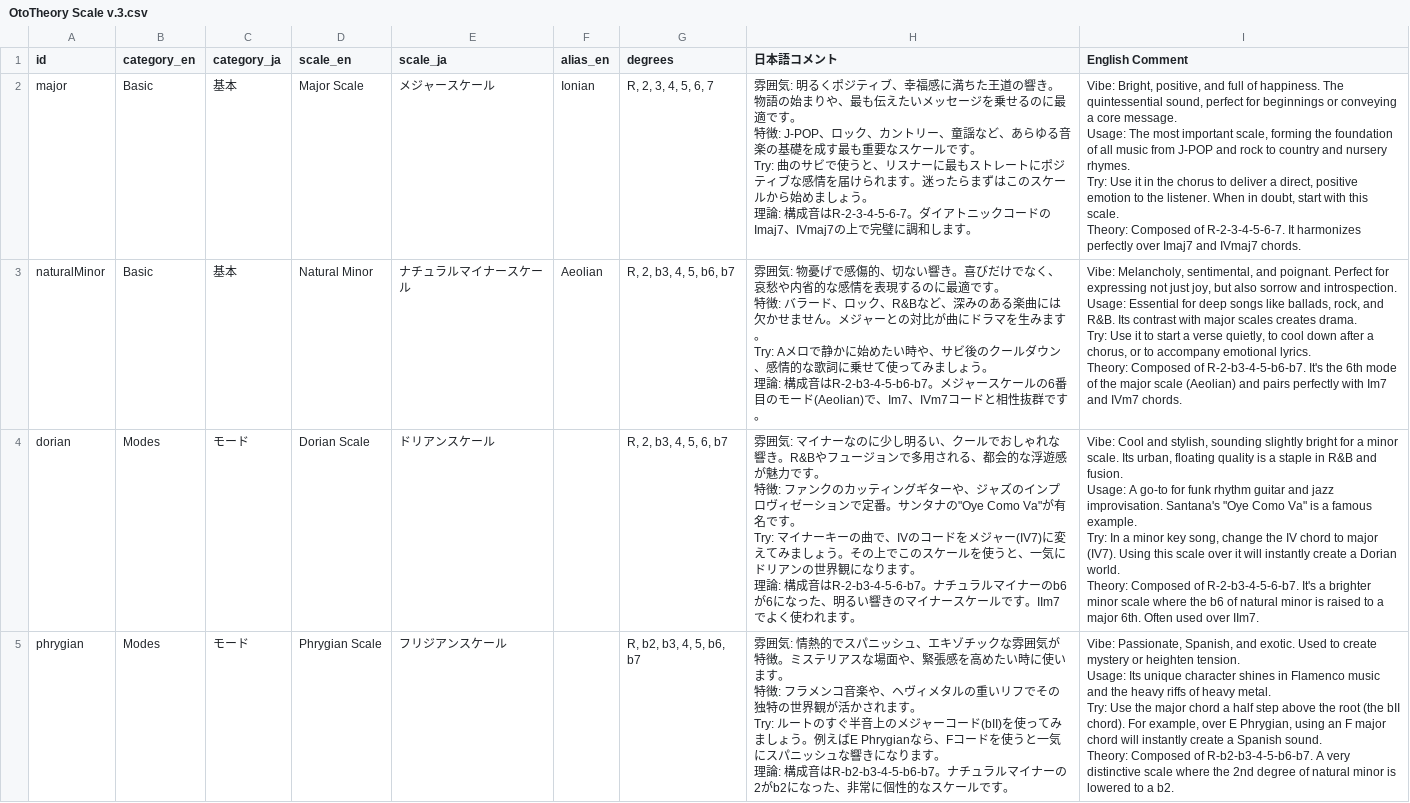
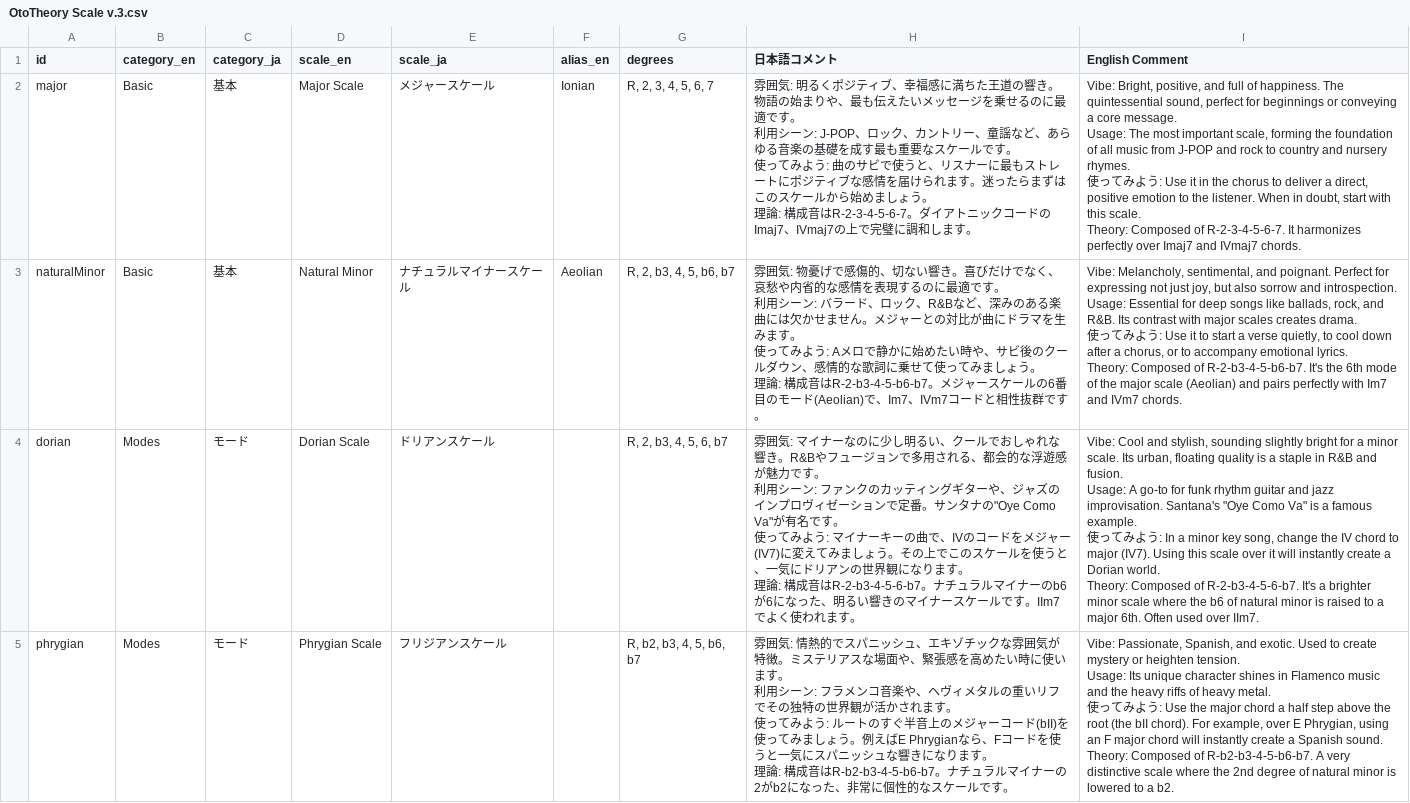
Before and after one commit to TH-Cats/OtoTheory, a CSV file: docs/content/OtoTheory Scale v.3.csv, drawn as a sheet; only a part is shown; ↵ is a line break in a cell; the diff covers the shown part only; the diff names each change by its address in the sheet, - before the commit and + after, or states it on an @@ line.

```diff
--- a/docs/content/OtoTheory Scale v.3.csv
+++ b/docs/content/OtoTheory Scale v.3.csv
-H2 (日本語コメント): …です。 ↵ 特徴: J-POP、ロック、カントリー、童謡など、あらゆる音楽の基礎を成す最も重要なスケールです。 ↵ Try: 曲のサビ…
+H2 (日本語コメント): …です。 ↵ 利用シーン: J-POP、ロック、カントリー、童謡など、あらゆる音楽の基礎を成す最も重要なスケールです。 ↵ 使ってみよう: 曲のサビ…
-I2 (English Comment): …nursery rhymes. ↵ Try: Use it…
+I2 (English Comment): …nursery rhymes. ↵ 使ってみよう: Use it…
-H3 (日本語コメント): …です。 ↵ 特徴: バラード、ロック、R&Bなど、深みのある楽曲には欠かせません。メジャーとの対比が曲にドラマを生みます。 ↵ Try: Aメロで…
+H3 (日本語コメント): …です。 ↵ 利用シーン: バラード、ロック、R&Bなど、深みのある楽曲には欠かせません。メジャーとの対比が曲にドラマを生みます。 ↵ 使ってみよう: Aメロで…
-I3 (English Comment): …creates drama. ↵ Try: Use it…
+I3 (English Comment): …creates drama. ↵ 使ってみよう: Use it…
-H4 (日本語コメント): …です。 ↵ 特徴: ファンクのカッティングギターや、ジャズのインプロヴィゼーションで定番。サンタナの"Oye Como Va"が有名です。 ↵ Try: マイナー…
+H4 (日本語コメント): …です。 ↵ 利用シーン: ファンクのカッティングギターや、ジャズのインプロヴィゼーションで定番。サンタナの"Oye Como Va"が有名です。 ↵ 使ってみよう: マイナー…
-I4 (English Comment): …famous example. ↵ Try: In a…
+I4 (English Comment): …famous example. ↵ 使ってみよう: In a…
-H5 (日本語コメント): …ます。 ↵ 特徴: フラメンコ音楽や、ヘヴィメタルの重いリフでその独特の世界観が活かされます。 ↵ Try: ルートの…
+H5 (日本語コメント): …ます。 ↵ 利用シーン: フラメンコ音楽や、ヘヴィメタルの重いリフでその独特の世界観が活かされます。 ↵ 使ってみよう: ルートの…
-I5 (English Comment): …heavy metal. ↵ Try: Use the…
+I5 (English Comment): …heavy metal. ↵ 使ってみよう: Use the…
```
Also changed, not shown: 30 edited cells elsewhere in this file, 20 other files.
